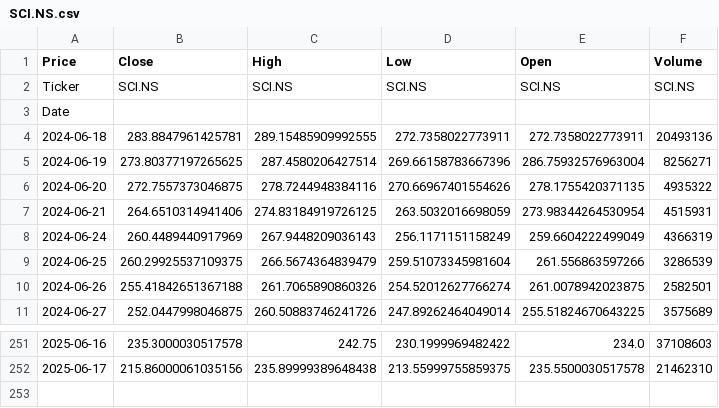
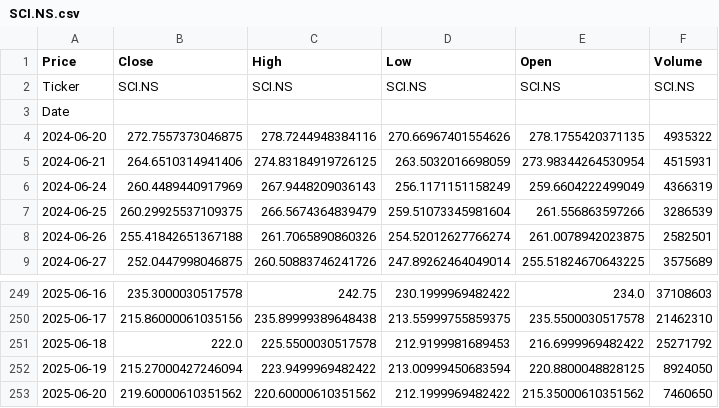
Before and after one commit to abdullah-githb/Trading-Bot, a CSV file: data/raw_data/SCI.NS.csv, drawn as a sheet; only a part is shown, gaps mark what is left out; removed rows and columns are numbered as before the commit, all else as after; the diff names each change by its address in the sheet, - before the commit and + after, or states it on an @@ line.

```diff
--- a/data/raw_data/SCI.NS.csv
+++ b/data/raw_data/SCI.NS.csv
-row 4: 2024-06-18 | 283.8847961425781 | 289.15485909992555 | 272.7358022773911 | 272.7358022773911 | 20493136
-row 5: 2024-06-19 | 273.80377197265625 | 287.4580206427514 | 269.66158783667396 | 286.75932576963004 | 8256271
+row 251: 2025-06-18 | 222.0 | 225.5500030517578 | 212.9199981689453 | 216.6999969482422 | 25271792
+row 252: 2025-06-19 | 215.27000427246094 | 223.9499969482422 | 213.00999450683594 | 220.8800048828125 | 8924050
+row 253: 2025-06-20 | 219.60000610351562 | 220.60000610351562 | 212.1999969482422 | 215.35000610351562 | 7460650
```
Also changed, not shown: data/raw_data/DRREDDY.NS.csv, data/raw_data/HCLTECH.NS.csv, 6 other files.
